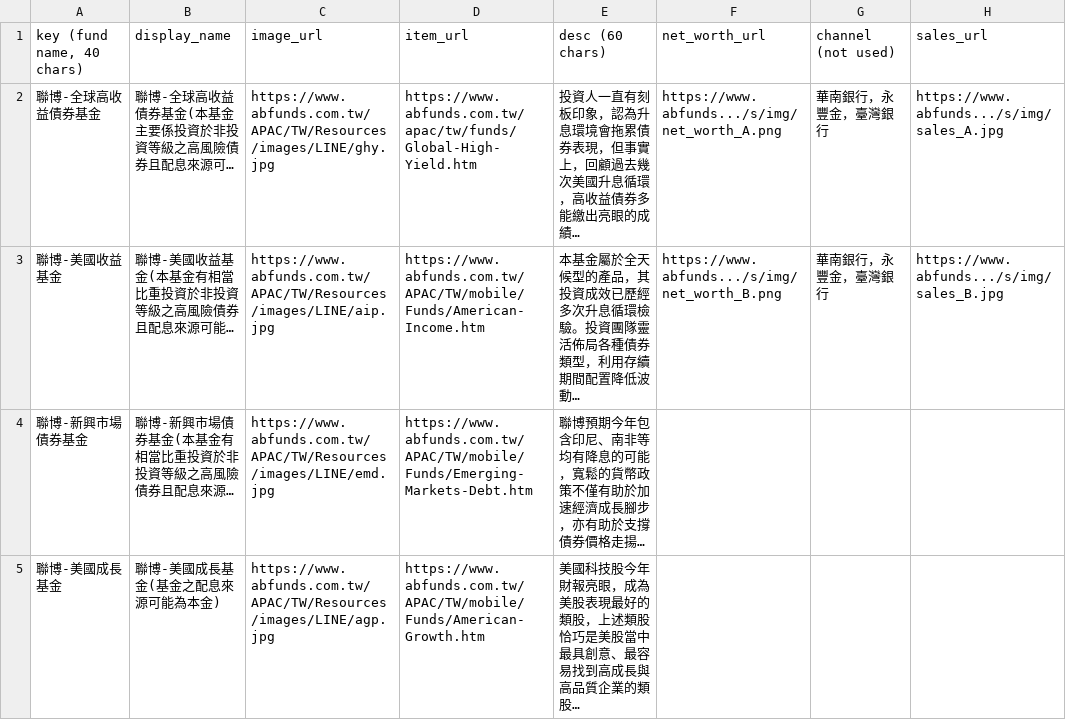
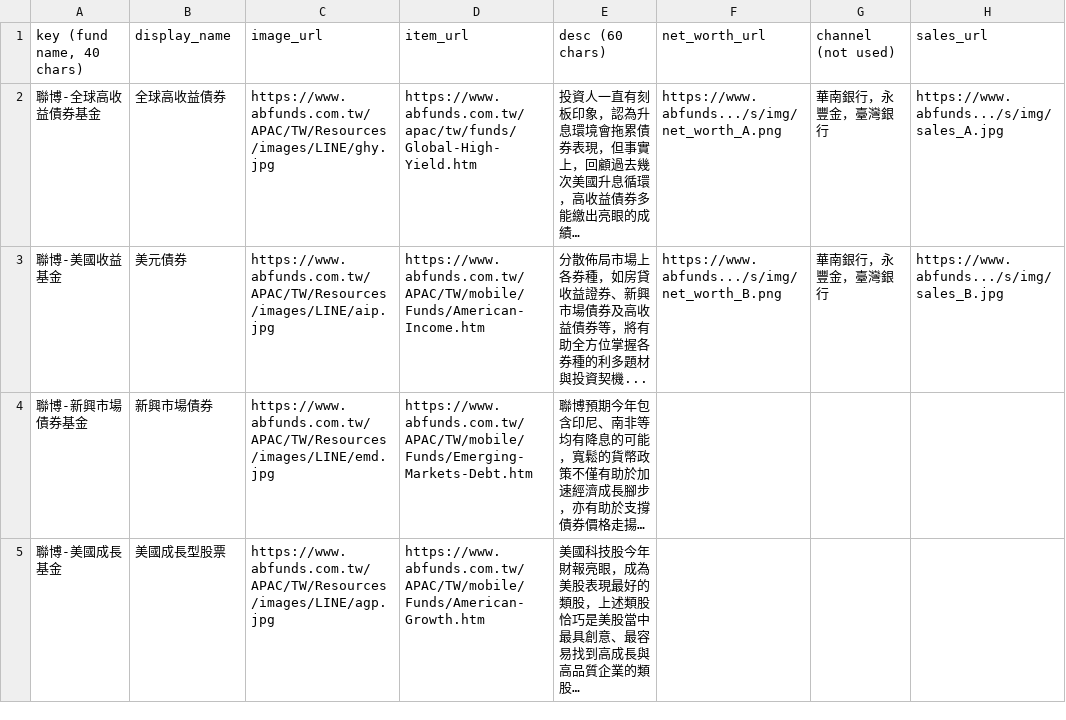
Before and after one commit to aitjcize/bb8, a CSV file: misc/alliance_bernstein/tools/input_csv/Alliance Bernstein Fund Recommendation (Shared with AB) - Fund List.csv, drawn as a sheet; only a part is shown; the diff covers the shown part only; the diff names each change by its address in the sheet, - before the commit and + after, or states it on an @@ line.

Commit message:
bots: alliance_bernstein: update appengine per 8/2 request

```diff
--- a/misc/alliance_bernstein/tools/input_csv/Alliance Bernstein Fund Recommendation (Shared with AB) - Fund List.csv
+++ b/misc/alliance_bernstein/tools/input_csv/Alliance Bernstein Fund Recommendation (Shared with AB) - Fund List.csv
-B2 (display_name): 聯博-全球高收益債券基金(本基金主要係投資於非投資等級之高風險債券且配息來源可…
+B2 (display_name): 全球高收益債券
-B3 (display_name): 聯博-美國收益基金(本基金有相當比重投資於非投資等級之高風險債券且配息來源可能…
+B3 (display_name): 美元債券
-E3 (desc (60 chars)): 本基金屬於全天候型的產品，其投資成效已歷經多次升息循環檢驗。投資團隊靈活佈局各種債券類型，利用存續期間配置降低波動…
+E3 (desc (60 chars)): 分散佈局市場上各券種，如房貸收益證券、新興市場債券及高收益債券等，將有助全方位掌握各券種的利多題材與投資契機...
-B4 (display_name): 聯博-新興市場債券基金(本基金有相當比重投資於非投資等級之高風險債券且配息來源…
+B4 (display_name): 新興市場債券
-B5 (display_name): 聯博-美國成長基金(基金之配息來源可能為本金)
+B5 (display_name): 美國成長型股票
```
Also changed, not shown: 6 edited cells elsewhere in this file, 1 other file.
